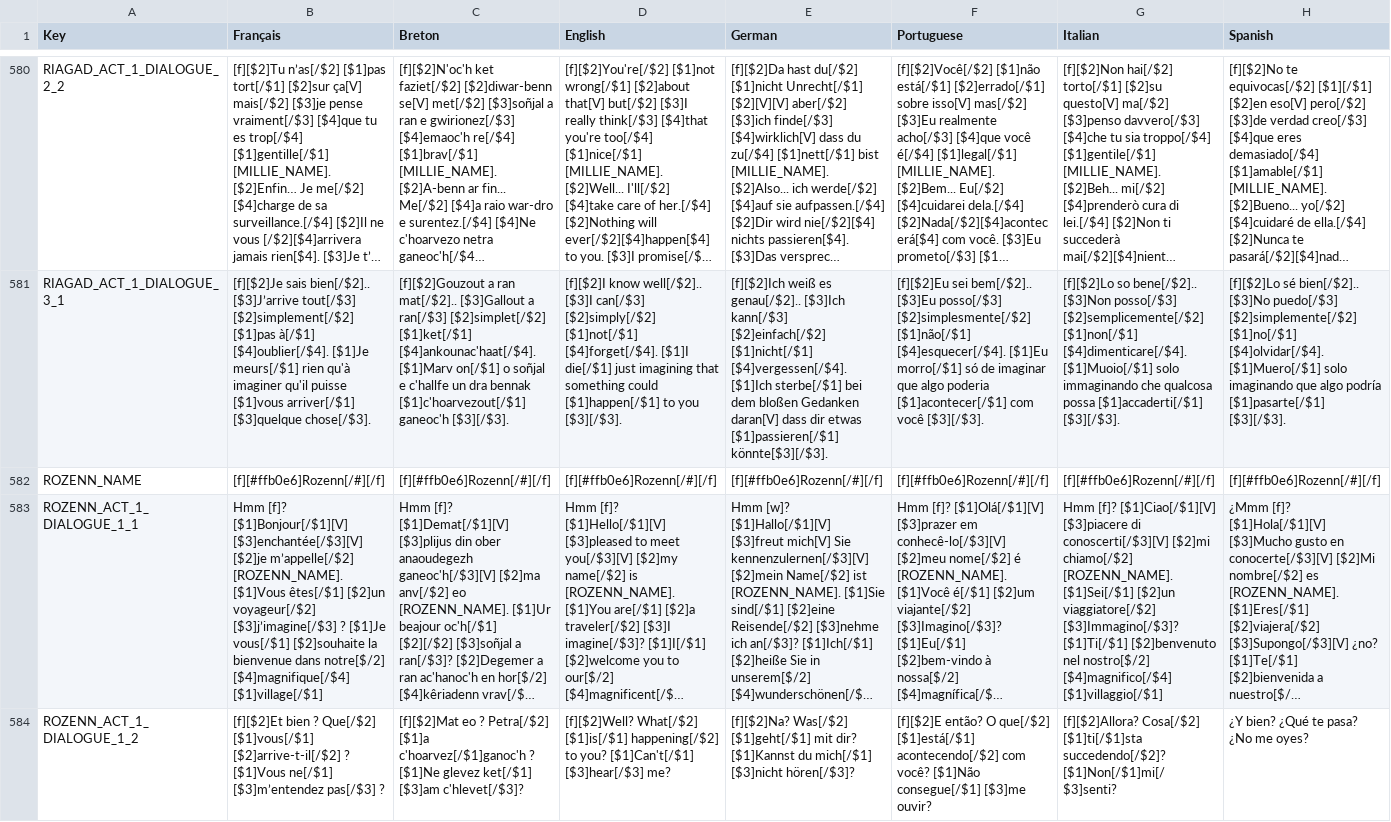
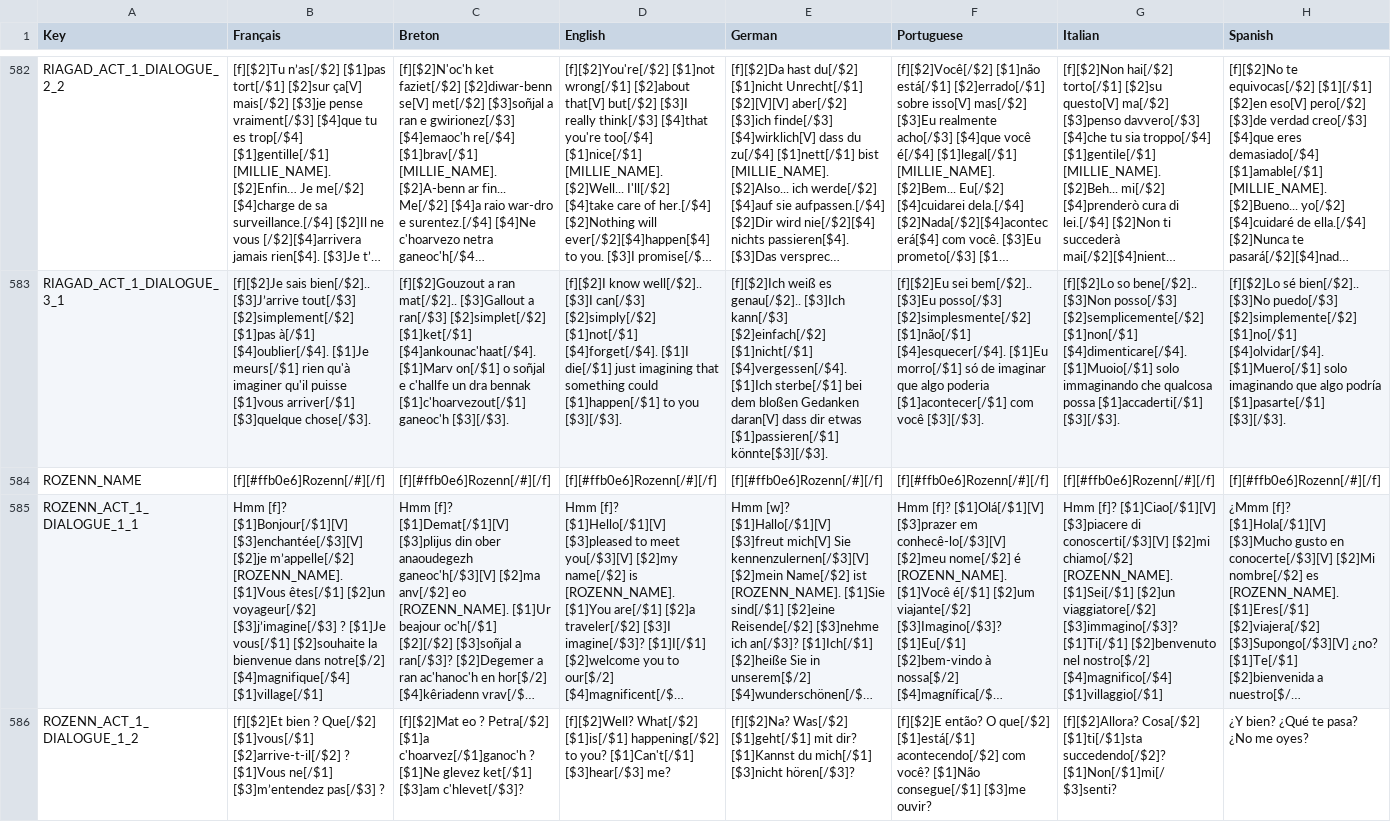
Before and after one commit to Polissages-de-Couilles/Reflets-Oublies, a CSV file: Assets/Resources/Localization.csv, drawn as a sheet; only a part is shown, gaps mark what is left out; long unchanged cells end in …; addresses are those after the commit; the diff covers the shown part only; the diff names each change by its address in the sheet, - before the commit and + after, or states it on an @@ line.

```diff
--- a/Assets/Resources/Localization.csv
+++ b/Assets/Resources/Localization.csv
-G585 (Italian): …[$2]un viaggiatore[/$2] [$3]Immagino[/$3]? [$1]Ti[/$1] [$2]benvenuto…
+G585 (Italian): …[$2]un viaggiatore[/$2] [$3]immagino[/$3]? [$1]Ti[/$1] [$2]benvenuto…
```
Also changed, not shown: 2 added rows and 13 edited cells elsewhere in this file, 23 other files.
